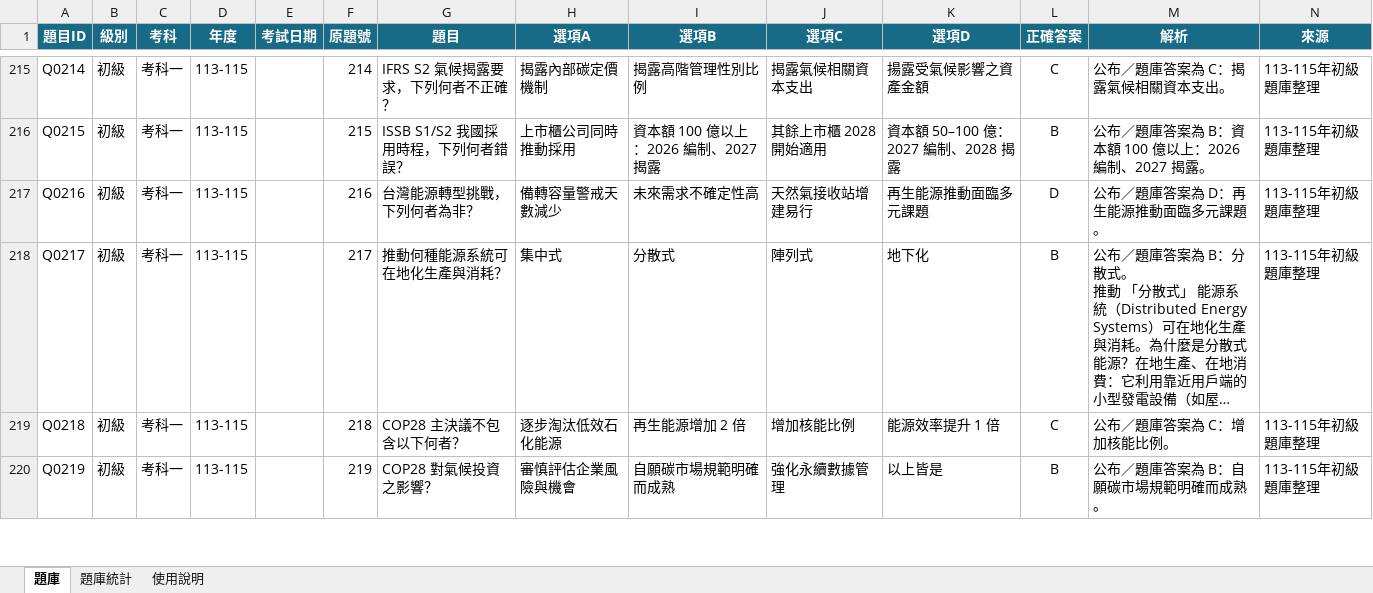
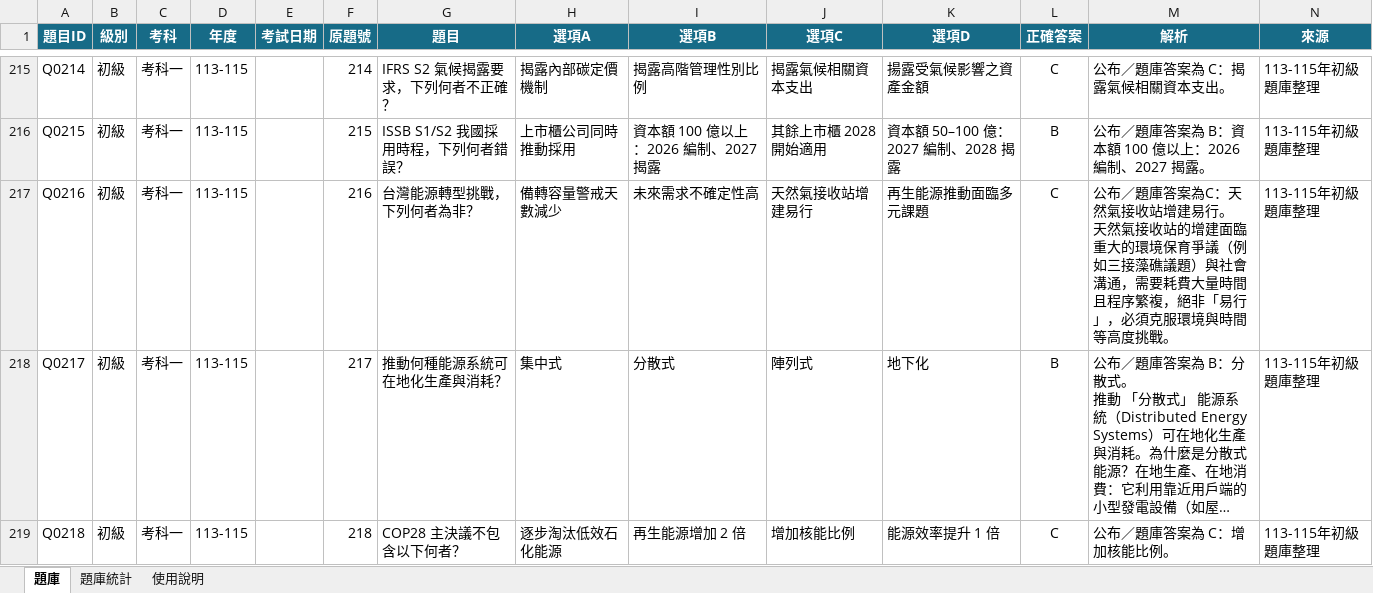
Before and after one commit to 3311231021/practice, an Excel workbook: questions .xlsx, sheet 題庫, drawn as a sheet; only a part is shown, gaps mark what is left out; the shorter side is filled out with more unchanged rows; long unchanged cells end in …; values as stored, in another font and other column widths than the file's, no borders; table styles not drawn; ↵ is a line break in a cell; the diff names each change by its address in the sheet, - before the commit and + after, or states it on an @@ line.

Commit message:
Add files via upload

```diff
--- a/questions .xlsx (sheet 題庫)
+++ b/questions .xlsx (sheet 題庫)
-L217 (正確答案): D
+L217 (正確答案): C
-M217 (解析): …庫答案為 D：再生能源推動面臨多元課題。
+M217 (解析): …庫答案為C：天然氣接收站增建易行。 ↵ 天然氣接收站的增建面臨重大的環境保育爭議（例如三接藻礁議題）與社會溝通，需要耗費大量時間且程序繁複，絕非「易行」，必須克服環境與時間等高度挑戰。
```
